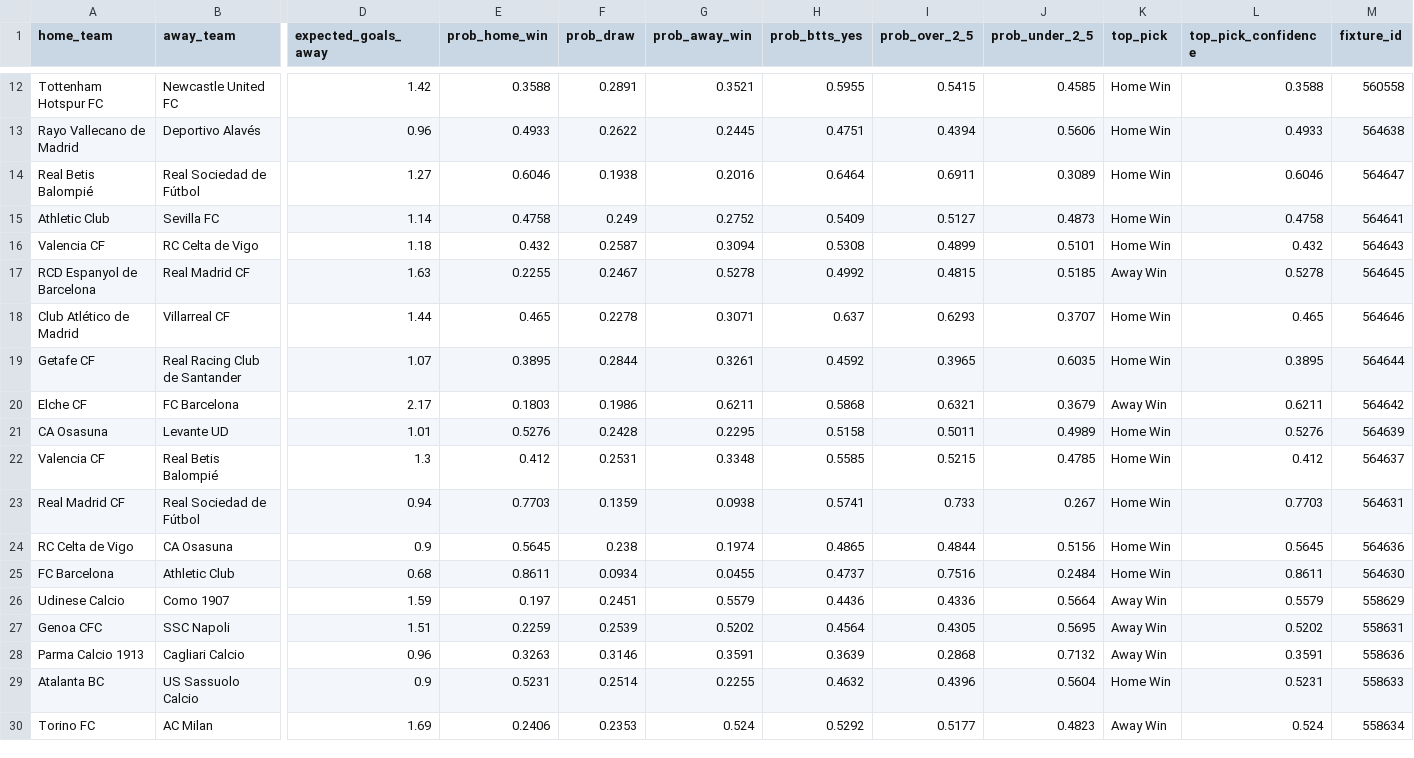
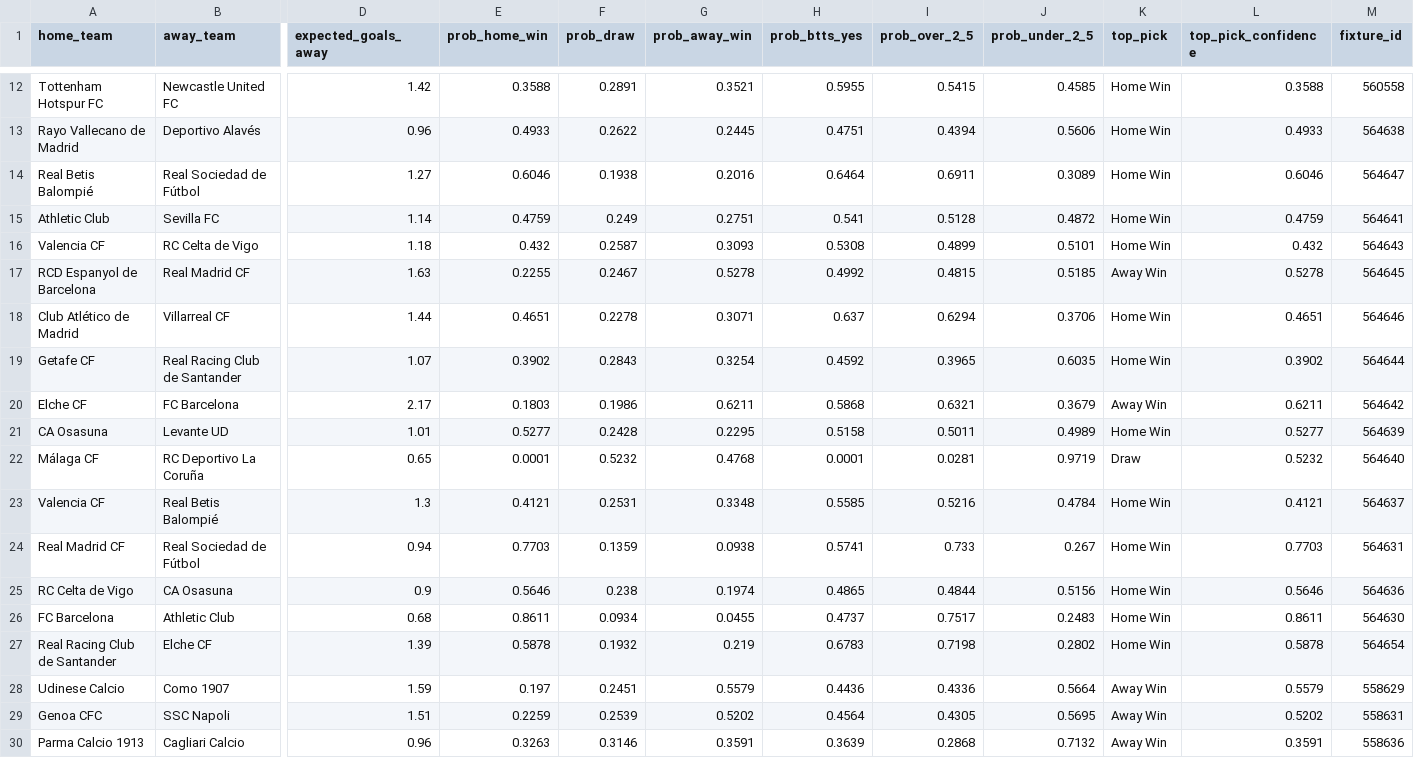
Before and after one commit to KehindeOjo/football-predictions, a CSV file: predictions_output.csv, drawn as a sheet; only a part is shown, gaps mark what is left out; the shorter side is filled out with more unchanged rows; addresses are those after the commit; rows hold the shown columns only; the diff names each change by its address in the sheet, - before the commit and + after, or states it on an @@ line.

```diff
--- a/predictions_output.csv
+++ b/predictions_output.csv
-E15 (prob_home_win): 0.4758
+E15 (prob_home_win): 0.4759
-G15 (prob_away_win): 0.2752
+G15 (prob_away_win): 0.2751
-H15 (prob_btts_yes): 0.5409
+H15 (prob_btts_yes): 0.541
-I15 (prob_over_2_5): 0.5127
+I15 (prob_over_2_5): 0.5128
-J15 (prob_under_2_5): 0.4873
+J15 (prob_under_2_5): 0.4872
-L15 (top_pick_confidence): 0.4758
+L15 (top_pick_confidence): 0.4759
-G16 (prob_away_win): 0.3094
+G16 (prob_away_win): 0.3093
-E18 (prob_home_win): 0.465
+E18 (prob_home_win): 0.4651
-I18 (prob_over_2_5): 0.6293
+I18 (prob_over_2_5): 0.6294
-J18 (prob_under_2_5): 0.3707
+J18 (prob_under_2_5): 0.3706
-L18 (top_pick_confidence): 0.465
+L18 (top_pick_confidence): 0.4651
-E19 (prob_home_win): 0.3895
+E19 (prob_home_win): 0.3902
-F19 (prob_draw): 0.2844
+F19 (prob_draw): 0.2843
-G19 (prob_away_win): 0.3261
+G19 (prob_away_win): 0.3254
-L19 (top_pick_confidence): 0.3895
+L19 (top_pick_confidence): 0.3902
-E21 (prob_home_win): 0.5276
+E21 (prob_home_win): 0.5277
-L21 (top_pick_confidence): 0.5276
+L21 (top_pick_confidence): 0.5277
+row 22: Málaga CF | RC Deportivo La Coruña | 0.65 | 0.0001 | 0.5232 | 0.4768 | 0.0001 | 0.0281 | 0.9719 | Draw | 0.5232 | 564640
-E23 (prob_home_win): 0.412
+E23 (prob_home_win): 0.4121
-I23 (prob_over_2_5): 0.5215
+I23 (prob_over_2_5): 0.5216
-J23 (prob_under_2_5): 0.4785
+J23 (prob_under_2_5): 0.4784
-L23 (top_pick_confidence): 0.412
+L23 (top_pick_confidence): 0.4121
-E25 (prob_home_win): 0.5645
+E25 (prob_home_win): 0.5646
-L25 (top_pick_confidence): 0.5645
+L25 (top_pick_confidence): 0.5646
-I26 (prob_over_2_5): 0.7516
+I26 (prob_over_2_5): 0.7517
-J26 (prob_under_2_5): 0.2484
+J26 (prob_under_2_5): 0.2483
+row 27: Real Racing Club de Santander | Elche CF | 1.39 | 0.5878 | 0.1932 | 0.219 | 0.6783 | 0.7198 | 0.2802 | Home Win | 0.5878 | 564654
```
Also changed, not shown: 5 other files.
